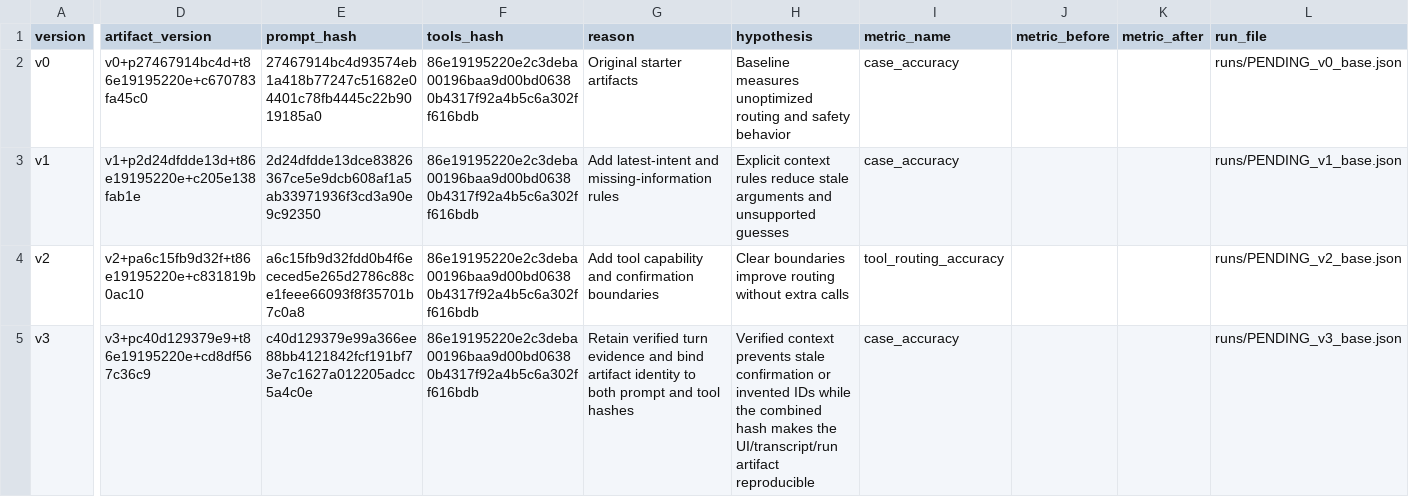
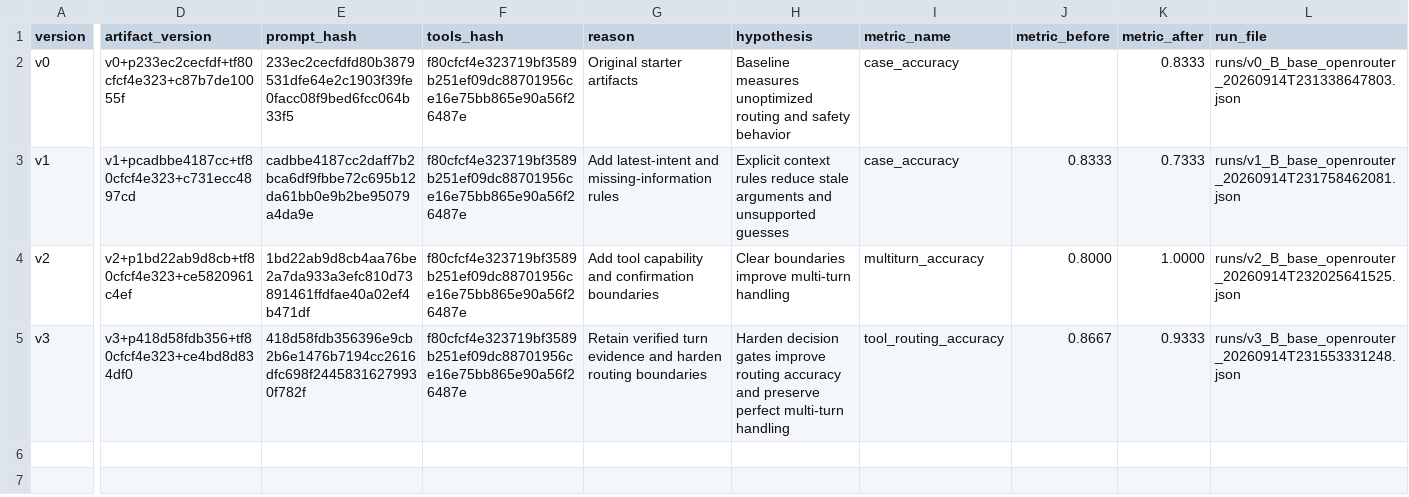
Before and after one commit to Tuan-Nguyen-Minhh/K4-Day04-2A202602850, a CSV file: starter_v0/artifacts/version_log.csv, drawn as a sheet; only a part is shown, gaps mark what is left out; the diff names each change by its address in the sheet, - before the commit and + after, or states it on an @@ line.

Commit message:
feat(role-d): complete Streamlit UI, live transcript, eval runs, and final report evidence

```diff
--- a/starter_v0/artifacts/version_log.csv
+++ b/starter_v0/artifacts/version_log.csv
-D2 (artifact_version): v0+p27467914bc4d+t86e19195220e+c670783fa45c0
+D2 (artifact_version): v0+p233ec2cecfdf+tf80cfcf4e323+c87b7de10055f
-E2 (prompt_hash): 27467914bc4d93574eb1a418b77247c51682e04401c78fb4445c22b9019185a0
+E2 (prompt_hash): 233ec2cecfdfd80b3879531dfe64e2c1903f39fe0facc08f9bed6fcc064b33f5
-F2:F5 (tools_hash): 86e19195220e2c3deba00196baa9d00bd06380b4317f92a4b5c6a302ff616bdb
+F2:F5 (tools_hash): f80cfcf4e323719bf3589b251ef09dc88701956ce16e75bb865e90a56f26487e
-K2 (metric_after): (empty)
+K2 (metric_after): 0.8333
-L2 (run_file): runs/PENDING_v0_base.json
+L2 (run_file): runs/v0_B_base_openrouter_20260914T231338647803.json
-D3 (artifact_version): v1+p2d24dfdde13d+t86e19195220e+c205e138fab1e
+D3 (artifact_version): v1+pcadbbe4187cc+tf80cfcf4e323+c731ecc4897cd
-E3 (prompt_hash): 2d24dfdde13dce83826367ce5e9dcb608af1a5ab33971936f3cd3a90e9c92350
+E3 (prompt_hash): cadbbe4187cc2daff7b2bca6df9fbbe72c695b12da61bb0e9b2be95079a4da9e
-J3 (metric_before): (empty)
+J3 (metric_before): 0.8333
-K3 (metric_after): (empty)
+K3 (metric_after): 0.7333
-L3 (run_file): runs/PENDING_v1_base.json
+L3 (run_file): runs/v1_B_base_openrouter_20260914T231758462081.json
-D4 (artifact_version): v2+pa6c15fb9d32f+t86e19195220e+c831819b0ac10
+D4 (artifact_version): v2+p1bd22ab9d8cb+tf80cfcf4e323+ce5820961c4ef
-E4 (prompt_hash): a6c15fb9d32fdd0b4f6ececed5e265d2786c88ce1feee66093f8f35701b7c0a8
+E4 (prompt_hash): 1bd22ab9d8cb4aa76be2a7da933a3efc810d73891461ffdfae40a02ef4b471df
-H4 (hypothesis): …boundaries improve routing without extra calls
+H4 (hypothesis): …boundaries improve multi-turn handling
-I4 (metric_name): tool_routing_accuracy
+I4 (metric_name): multiturn_accuracy
-J4 (metric_before): (empty)
+J4 (metric_before): 0.8000
-K4 (metric_after): (empty)
+K4 (metric_after): 1.0000
-L4 (run_file): runs/PENDING_v2_base.json
+L4 (run_file): runs/v2_B_base_openrouter_20260914T232025641525.json
-D5 (artifact_version): v3+pc40d129379e9+t86e19195220e+cd8df567c36c9
+D5 (artifact_version): v3+p418d58fdb356+tf80cfcf4e323+ce4bd8d834df0
-E5 (prompt_hash): c40d129379e99a366ee88bb4121842fcf191bf73e7c1627a012205adcc5a4c0e
+E5 (prompt_hash): 418d58fdb356396e9cb2b6e1476b7194cc2616dfc698f24458316279930f782f
-G5 (reason): …evidence and bind artifact identity to both prompt and tool hashes
+G5 (reason): …evidence and harden routing boundaries
-H5 (hypothesis): Verified context prevents stale confirmation or invented IDs while the combined hash makes the UI/transcript/run artifact reproducible
+H5 (hypothesis): Harden decision gates improve routing accuracy and preserve perfect multi-turn handling
-I5 (metric_name): case_accuracy
+I5 (metric_name): tool_routing_accuracy
-J5 (metric_before): (empty)
+J5 (metric_before): 0.8667
-K5 (metric_after): (empty)
+K5 (metric_after): 0.9333
-L5 (run_file): runs/PENDING_v3_base.json
+L5 (run_file): runs/v3_B_base_openrouter_20260914T231553331248.json
```
Also changed, not shown: 14 other files.
